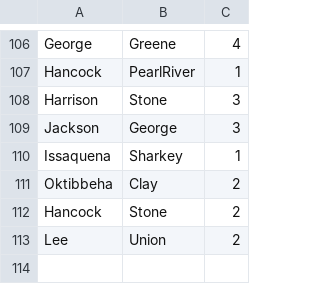
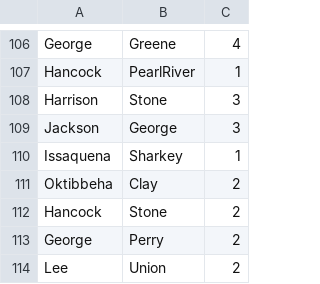
Before and after one commit to PapaCharlie/CMCM, a CSV file: mississippi_graph_NS.csv, drawn as a sheet; only a part is shown, gaps mark what is left out.

```diff
--- a/mississippi_graph_NS.csv
+++ b/mississippi_graph_NS.csv
@@ -112,2 +112,3 @@ Oktibbeha,Clay,2
 Hancock,Stone,2
+George,Perry,2
 Lee,Union,2
```
Also changed, not shown: 7 other files.
